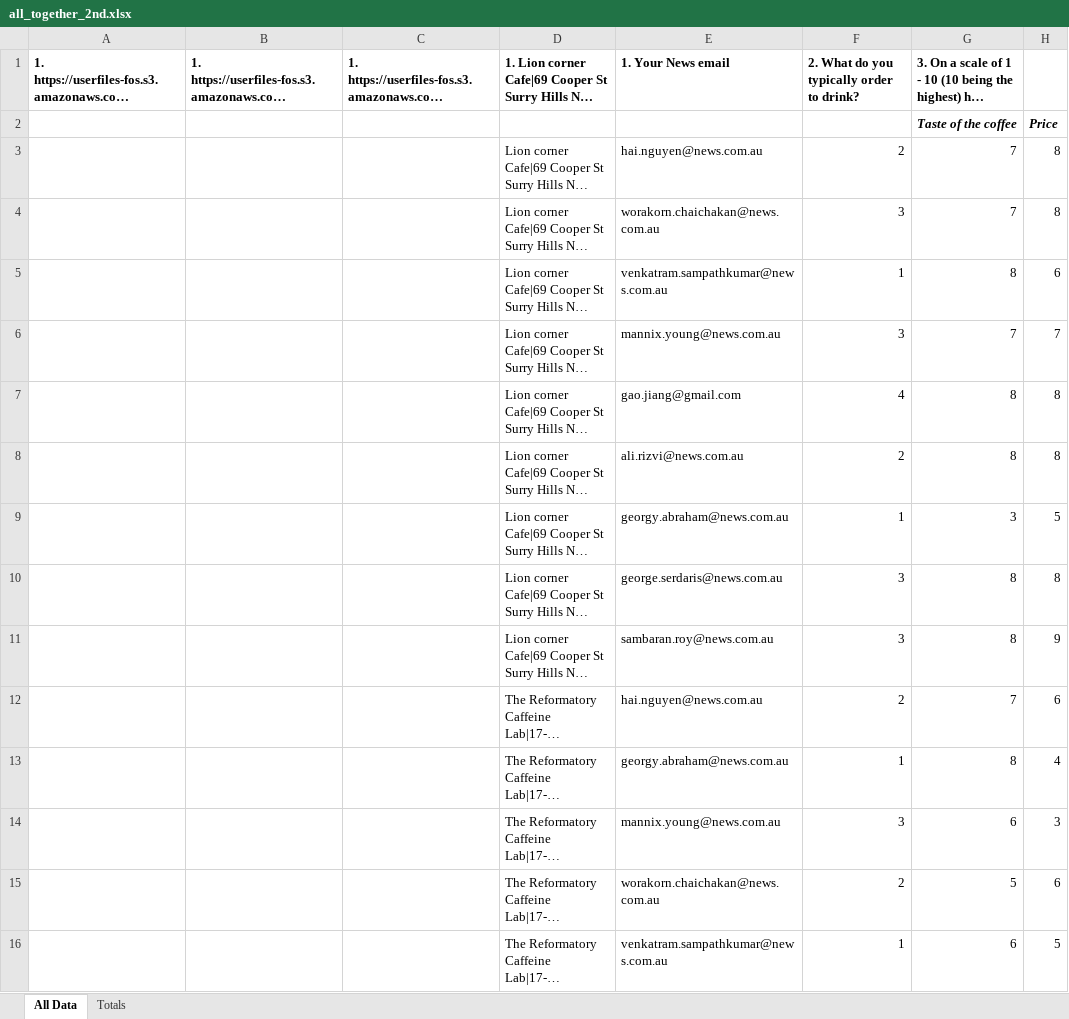
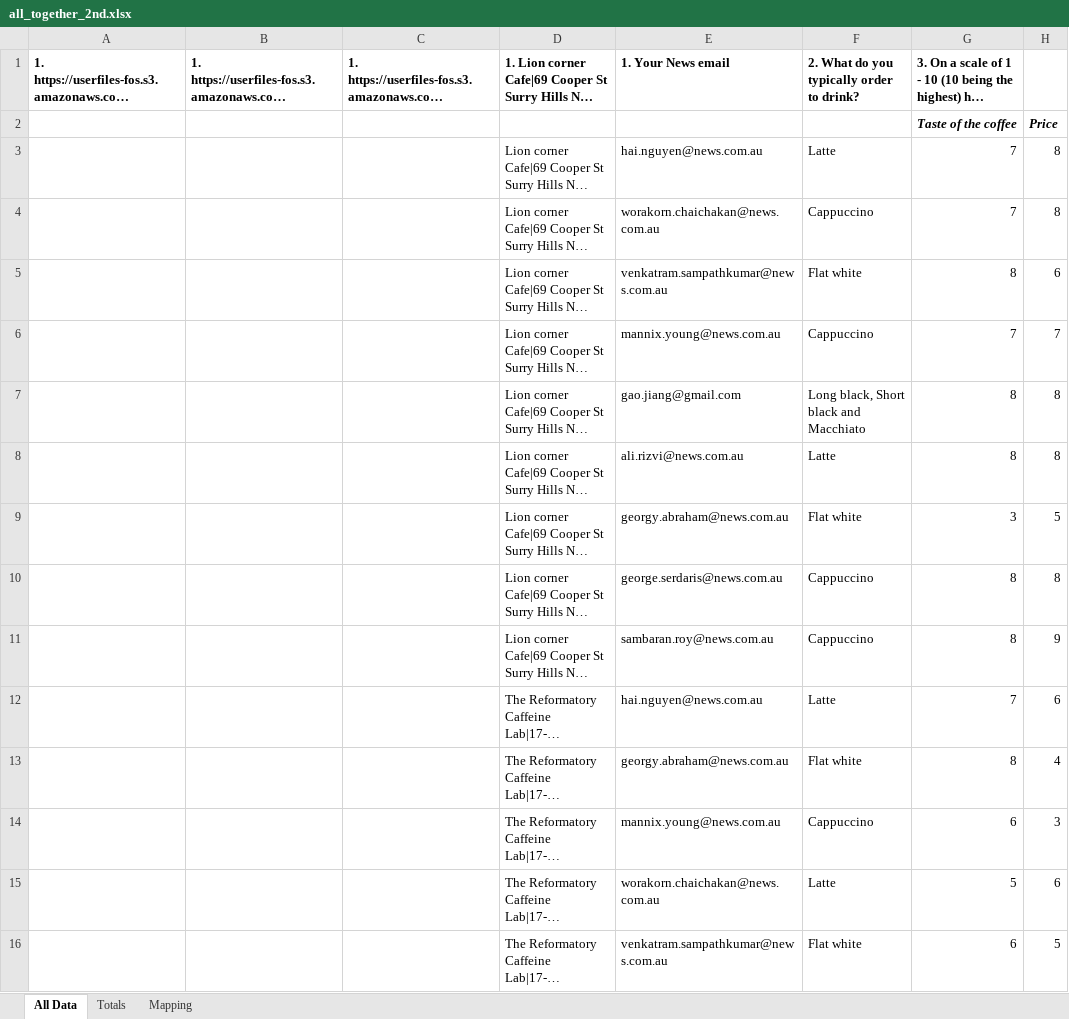
Before and after one commit to nsvram/coffee_club, an Excel workbook: data/all_together_2nd.xlsx, sheet All Data, drawn as a sheet; only a part is shown; long unchanged cells end in …; values as stored, in another font and other column widths than the file's, no borders; the diff covers the shown part only; the diff names each change by its address in the sheet, - before the commit and + after, or states it on an @@ line.

Commit message:
Coffee Club I2

```diff
--- a/data/all_together_2nd.xlsx (sheet All Data)
+++ b/data/all_together_2nd.xlsx (sheet All Data)
+sheet tab: Mapping
-F3: 2
+F3: Latte
-F4: 3
+F4: Cappuccino
-F5: 1
+F5: Flat white
-F6: 3
+F6: Cappuccino
-F7: 4
+F7: Long black, Short black and Macchiato
-F8: 2
+F8: Latte
-F9: 1
+F9: Flat white
-F10:F11: 3
+F10:F11: Cappuccino
-F12: 2
+F12: Latte
-F13: 1
+F13: Flat white
-F14: 3
+F14: Cappuccino
-F15: 2
+F15: Latte
-F16: 1
+F16: Flat white
```
Also changed, not shown: 2 removed rows and 62 edited cells elsewhere in this sheet, sheet Totals, 11 other files.
